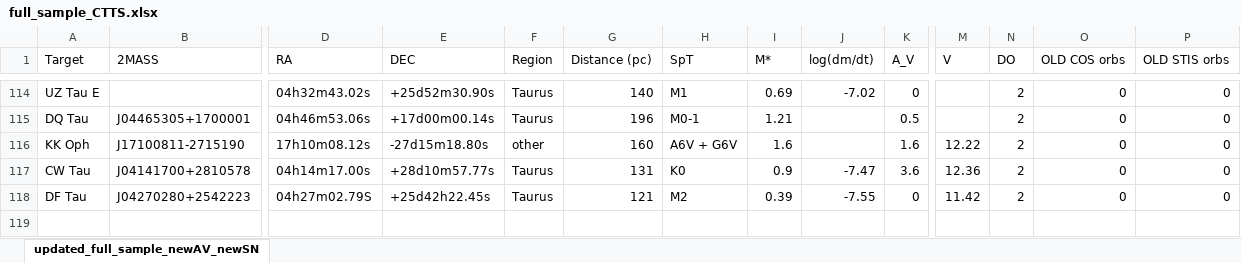
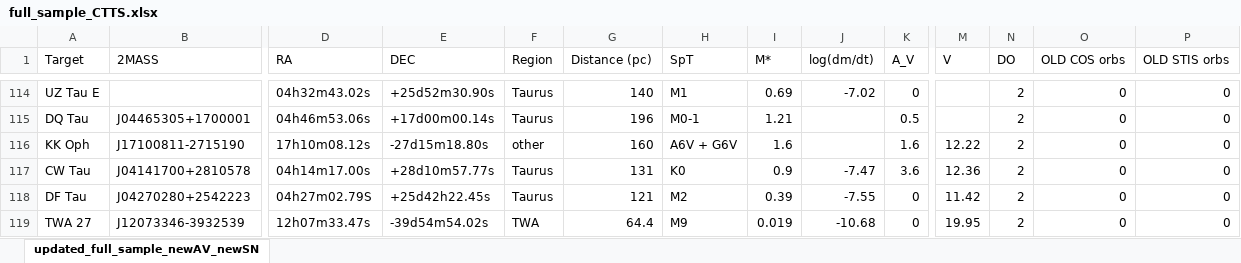
Before and after one commit to spacetelescope/ullyses-utils, an Excel workbook: utils/data/target_metadata/full_sample_CTTS.xlsx, sheet updated_full_sample_newAV_newSN, drawn as a sheet; only a part is shown, gaps mark what is left out; values as stored, in another font and other column widths than the file's, no borders; conditional formats not drawn; rows hold the shown columns only; the diff names each change by its address in the sheet, - before the commit and + after, or states it on an @@ line.

Commit message:
added TWA 27 to the TTS DB and target files (I vetted the data)

```diff
--- a/utils/data/target_metadata/full_sample_CTTS.xlsx (sheet updated_full_sample_newAV_newSN)
+++ b/utils/data/target_metadata/full_sample_CTTS.xlsx (sheet updated_full_sample_newAV_newSN)
+row 119: TWA 27 | J12073346-3932539 | 12h07m33.47s | -39d54m54.02s | TWA | 64.4 | M9 | 0.019 | -10.68 | 0 | 19.95 | 2 | 0 | 0
```
Also changed, not shown: 1 other file.
